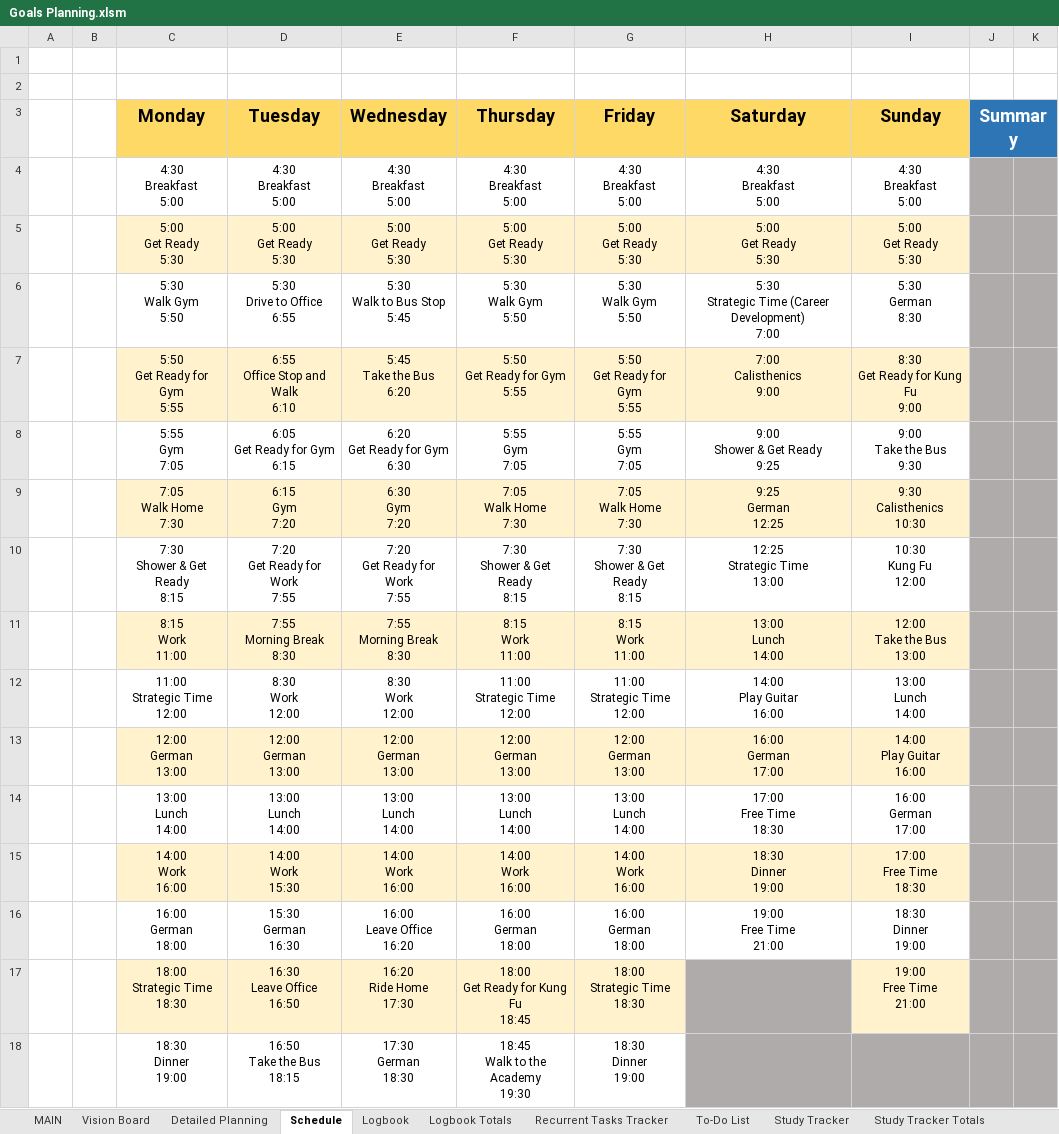
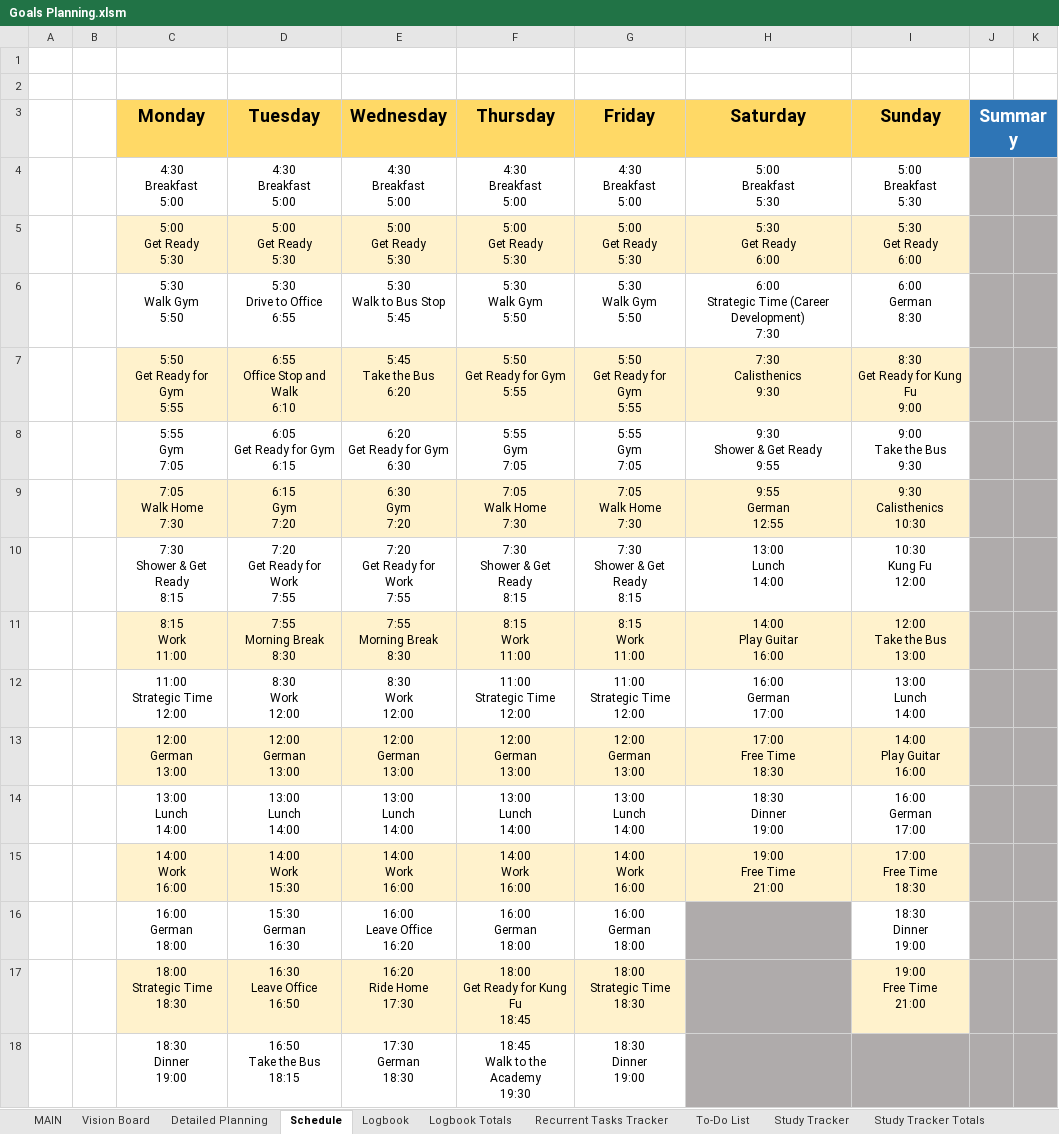
Before and after one commit to dlozanob/My-Notes, an Excel workbook: Management/Goals Planning.xlsm, sheet Schedule, drawn as a sheet; only a part is shown; values as stored, in another font and other column widths than the file's, no borders; charts and pictures not drawn; 2 other sheets too large or unreadable and not compared; ↵ is a line break in a cell; the diff covers the shown part only; the diff names each change by its address in the sheet, - before the commit and + after, or states it on an @@ line.

```diff
--- a/Management/Goals Planning.xlsm (sheet Schedule)
+++ b/Management/Goals Planning.xlsm (sheet Schedule)
-H4 (Saturday): 4:30 ↵ Breakfast ↵ 5:00
+H4 (Saturday): 5:00 ↵ Breakfast ↵ 5:30
-I4 (Sunday): 4:30 ↵ Breakfast ↵ 5:00
+I4 (Sunday): 5:00 ↵ Breakfast ↵ 5:30
-H5 (Saturday): 5:00 ↵ Get Ready ↵ 5:30
+H5 (Saturday): 5:30 ↵ Get Ready ↵ 6:00
-I5 (Sunday): 5:00 ↵ Get Ready ↵ 5:30
+I5 (Sunday): 5:30 ↵ Get Ready ↵ 6:00
-H6 (Saturday): 5:30 ↵ Strategic Time (Career Development) ↵ 7:00
+H6 (Saturday): 6:00 ↵ Strategic Time (Career Development) ↵ 7:30
-I6 (Sunday): 5:30 ↵ German ↵ 8:30
+I6 (Sunday): 6:00 ↵ German ↵ 8:30
-H7 (Saturday): 7:00 ↵ Calisthenics ↵ 9:00
+H7 (Saturday): 7:30 ↵ Calisthenics ↵ 9:30
-H8 (Saturday): 9:00 ↵ Shower & Get Ready ↵ 9:25
+H8 (Saturday): 9:30 ↵ Shower & Get Ready ↵ 9:55
-H9 (Saturday): 9:25 ↵ German ↵ 12:25
+H9 (Saturday): 9:55 ↵ German ↵ 12:55
-H10 (Saturday): 12:25 ↵ Strategic Time ↵ 13:00
+H10 (Saturday): 13:00 ↵ Lunch ↵ 14:00
-H11 (Saturday): 13:00 ↵ Lunch ↵ 14:00
+H11 (Saturday): 14:00 ↵ Play Guitar ↵ 16:00
-H12 (Saturday): 14:00 ↵ Play Guitar ↵ 16:00
+H12 (Saturday): 16:00 ↵ German ↵ 17:00
-H13 (Saturday): 16:00 ↵ German ↵ 17:00
+H13 (Saturday): 17:00 ↵ Free Time ↵ 18:30
-H14 (Saturday): 17:00 ↵ Free Time ↵ 18:30
+H14 (Saturday): 18:30 ↵ Dinner ↵ 19:00
-H15 (Saturday): 18:30 ↵ Dinner ↵ 19:00
+H15 (Saturday): 19:00 ↵ Free Time ↵ 21:00
-H16 (Saturday): 19:00 ↵ Free Time ↵ 21:00
+H16 (Saturday): (empty)
-H16 fill: none
+H16 fill: #AFABAB
```
Also changed, not shown: 25 edited cells elsewhere in this sheet, sheet Study Tracker Totals, sheet Logbook Totals, sheet To-Do List, sheet Detailed Planning, charts or pictures.
